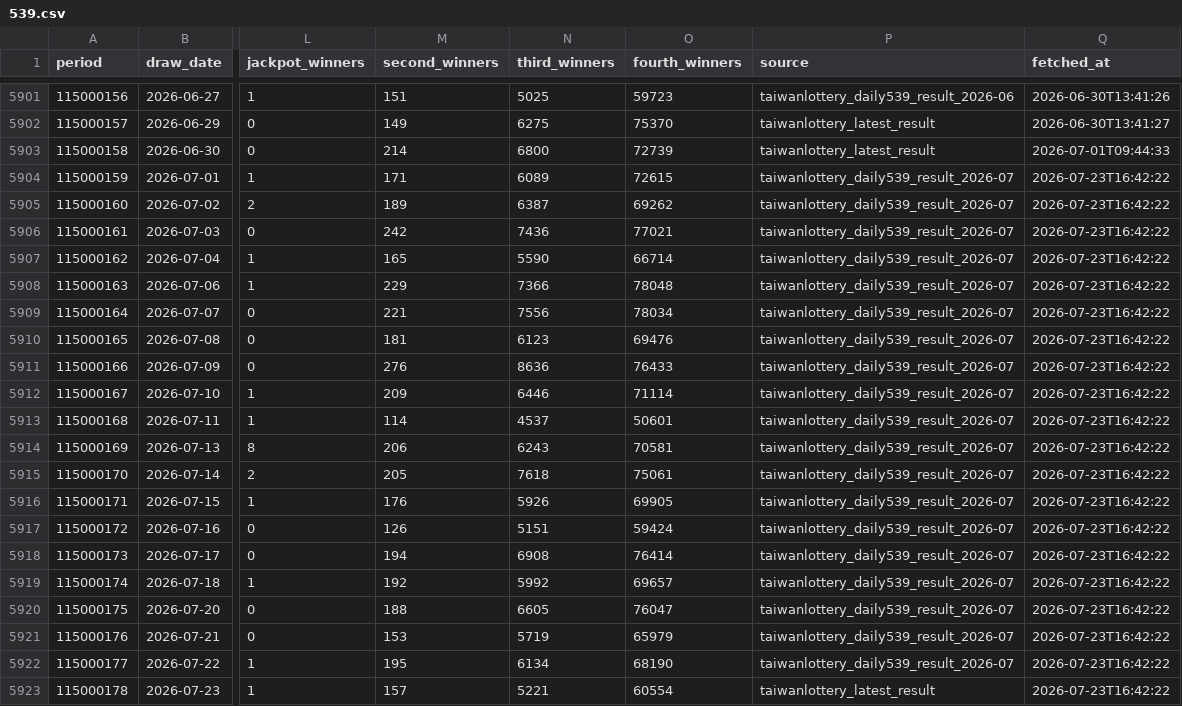
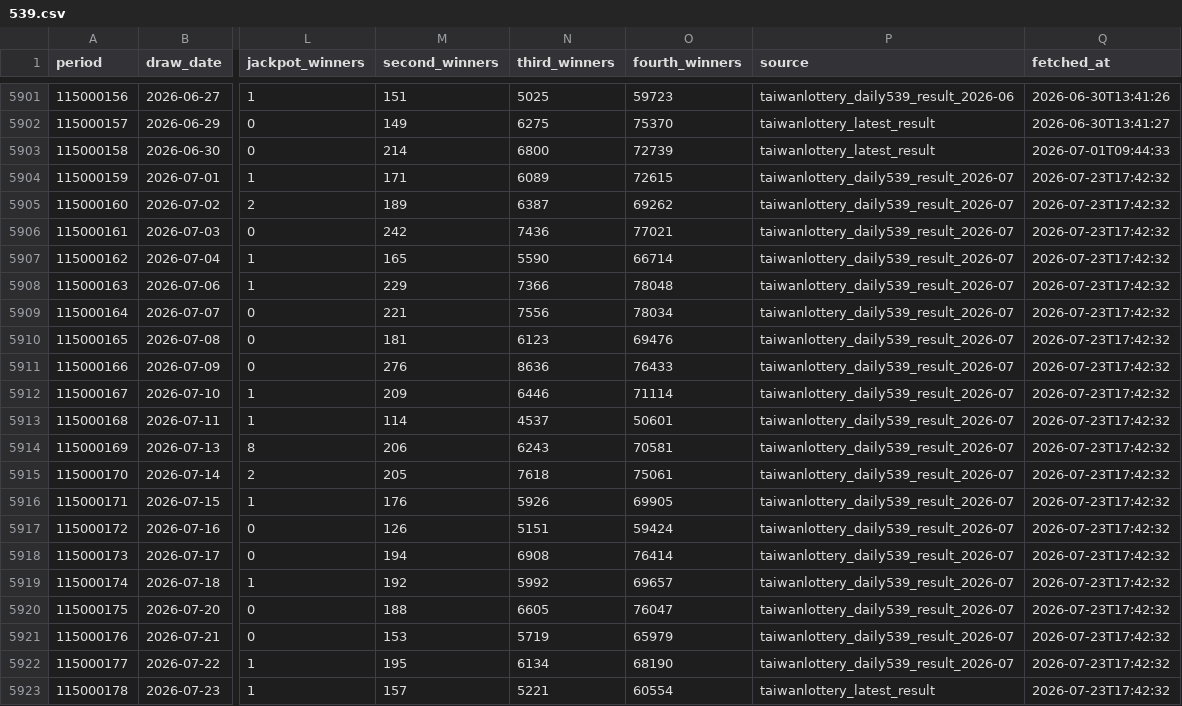
Before and after one commit to pingshen670924-dotcom/mobile-539-system, a CSV file: data/539.csv, drawn as a sheet; only a part is shown, gaps mark what is left out; the diff names each change by its address in the sheet, - before the commit and + after, or states it on an @@ line.

```diff
--- a/data/539.csv
+++ b/data/539.csv
-Q5904:Q5923 (fetched_at): 2026-07-23T16:42:22
+Q5904:Q5923 (fetched_at): 2026-07-23T17:42:32
```
Also changed, not shown: 33 other files.
